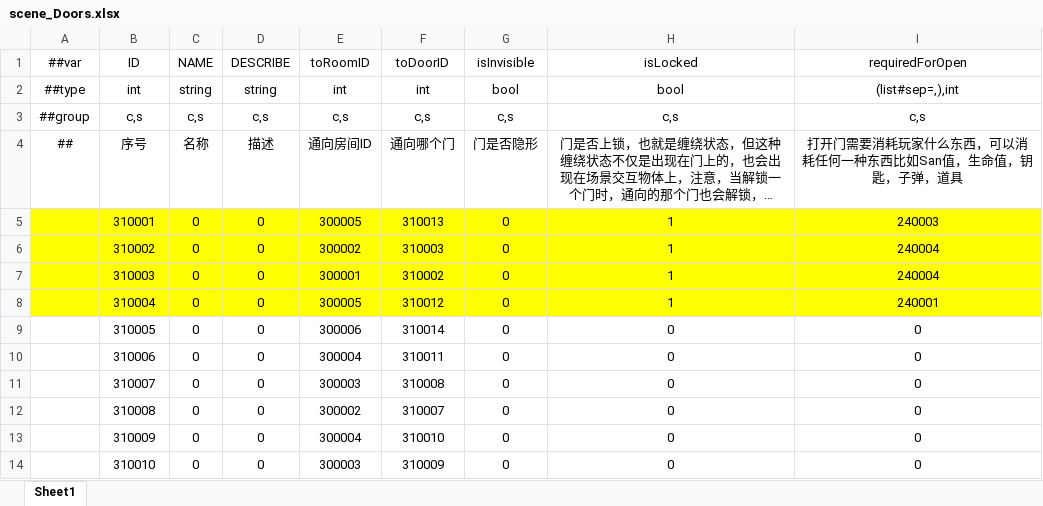
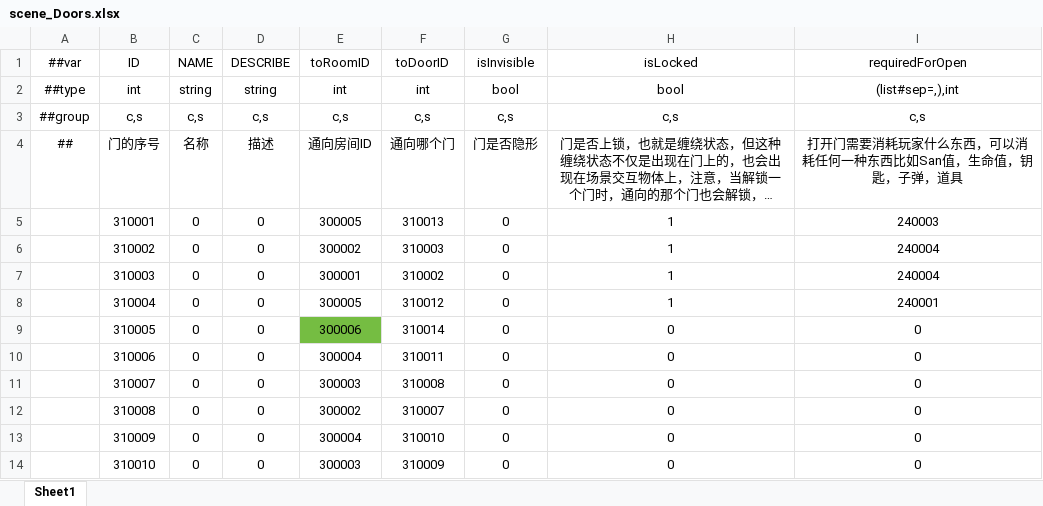
Before and after one commit to HouWang-123/Project-A, an Excel workbook: AAA-Luban-Excel/Datas/scene_Doors.xlsx, sheet Sheet1, drawn as a sheet; only a part is shown; long unchanged cells end in …; values as stored, in another font and other column widths than the file's, no borders; the diff covers the shown part only; the diff names each change by its address in the sheet, - before the commit and + after, or states it on an @@ line.

```diff
--- a/AAA-Luban-Excel/Datas/scene_Doors.xlsx (sheet Sheet1)
+++ b/AAA-Luban-Excel/Datas/scene_Doors.xlsx (sheet Sheet1)
-B4 (ID): 序号
+B4 (ID): 门的序号
-A5:I8 fill: #FFFF00
+A5:I8 fill: none
-E9 fill: none
+E9 fill: #75BD42
```
Also changed, not shown: 96 added rows and cell formats elsewhere in this sheet, AAA-Luban-Excel/Datas/func_inspection.xlsx, AAA-Luban-Excel/Datas/scene_Rooms.xlsx.
